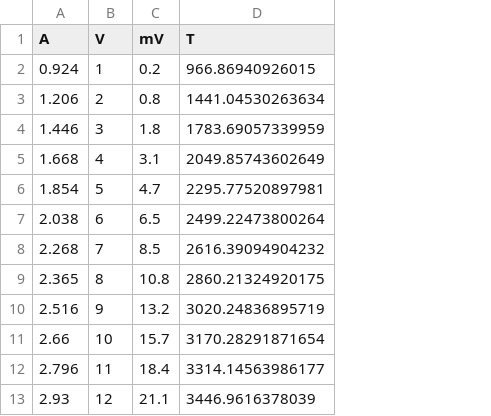
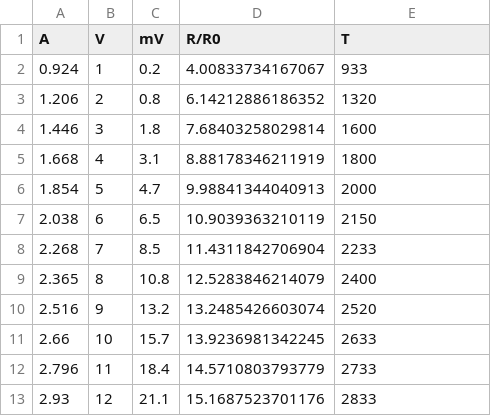
Before and after one commit to Joliv3r/Lab_Varmestraaling, a CSV file: code/SB_lamp.csv, drawn as a sheet; addresses are those after the commit; the diff names each change by its address in the sheet, - before the commit and + after, or states it on an @@ line.

Commit message:
Added error analysis to SB_lamp

```diff
--- a/code/SB_lamp.csv
+++ b/code/SB_lamp.csv
+column D (R/R0), rows 2-13: 4.00833734167067 | 6.14212886186352 | 7.68403258029814 | 8.88178346211919 | 9.98841344040913 | 10.9039363210119 | 11.4311842706904 | 12.5283846214079 | 13.2485426603074 | 13.9236981342245 | 14.5710803793779 | 15.1687523701176
-E2 (T): 966.86940926015
+E2 (T): 933
-E3 (T): 1441.04530263634
+E3 (T): 1320
-E4 (T): 1783.69057339959
+E4 (T): 1600
-E5 (T): 2049.85743602649
+E5 (T): 1800
-E6 (T): 2295.77520897981
+E6 (T): 2000
-E7 (T): 2499.22473800264
+E7 (T): 2150
-E8 (T): 2616.39094904232
+E8 (T): 2233
-E9 (T): 2860.21324920175
+E9 (T): 2400
-E10 (T): 3020.24836895719
+E10 (T): 2520
-E11 (T): 3170.28291871654
+E11 (T): 2633
-E12 (T): 3314.14563986177
+E12 (T): 2733
-E13 (T): 3446.9616378039
+E13 (T): 2833
```
Also changed, not shown: 3 other files.
